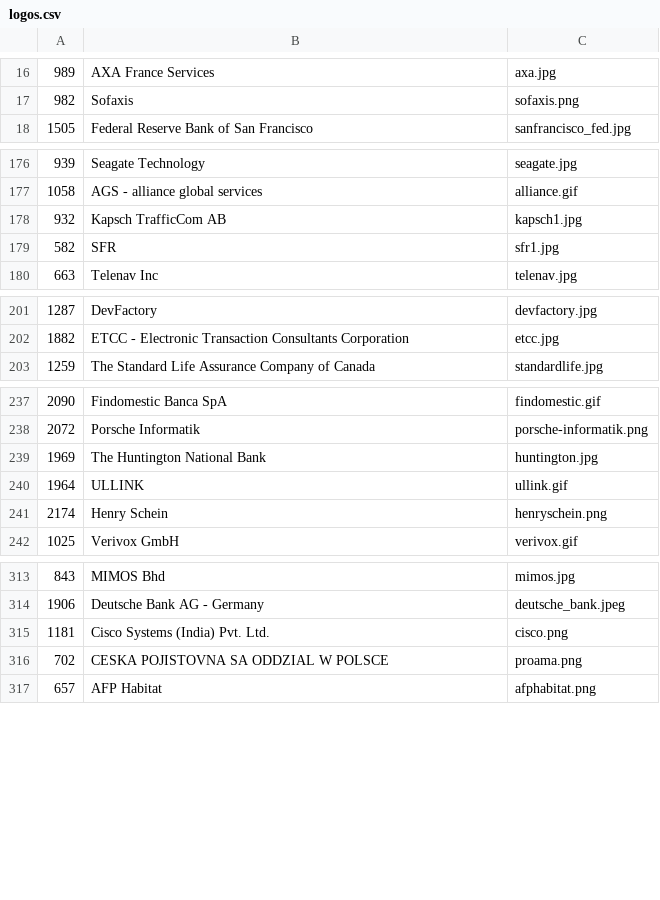
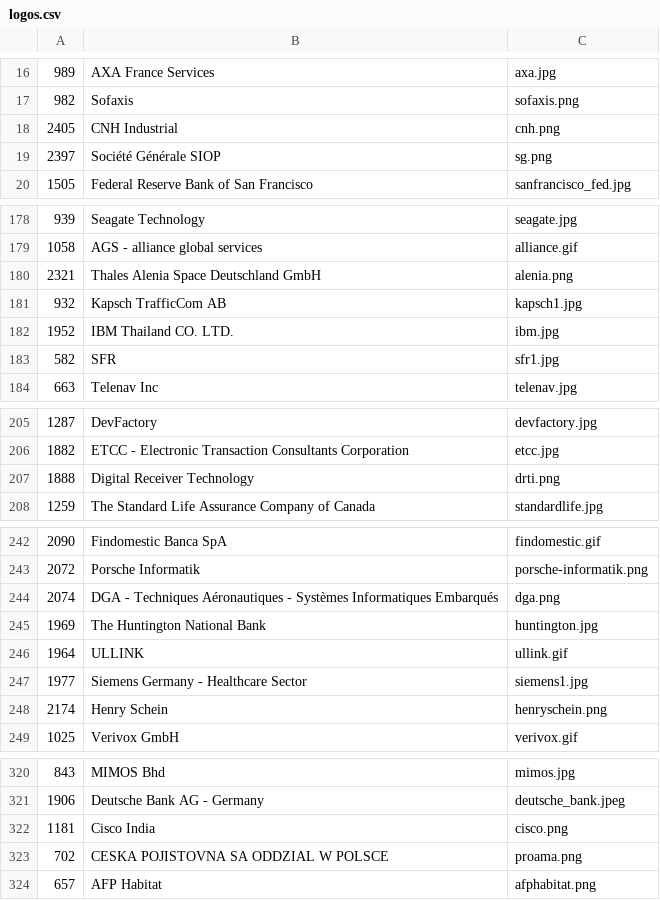
Before and after one commit to SonarSource/websites, a CSV file: _scripts/logos.csv, drawn as a sheet; only a part is shown, gaps mark what is left out.

Commit message:
new logos

```diff
--- a/_scripts/logos.csv
+++ b/_scripts/logos.csv
@@ -17,2 +17,4 @@
 "982","Sofaxis","sofaxis.png"
+"2405","CNH Industrial","cnh.png"
+"2397","Société Générale SIOP","sg.png"
 "1505","Federal Reserve Bank of San Francisco","sanfrancisco_fed.jpg"
@@ -177,3 +179,5 @@
 "1058","AGS - alliance global services","alliance.gif"
+"2321","Thales Alenia Space Deutschland GmbH","alenia.png"
 "932","Kapsch TrafficCom AB","kapsch1.jpg"
+"1952","IBM Thailand CO. LTD.","ibm.jpg"
 "582","SFR","sfr1.jpg"
@@ -202,2 +206,3 @@
 "1882","ETCC - Electronic Transaction Consultants Corporation","etcc.jpg"
+"1888","Digital Receiver Technology","drti.png"
 "1259","The Standard Life Assurance Company of Canada","standardlife.jpg"
@@ -238,4 +243,6 @@
 "2072","Porsche Informatik","porsche-informatik.png"
+"2074","DGA - Techniques Aéronautiques - Systèmes Informatiques Embarqués","dga.png"
 "1969","The Huntington National Bank","huntington.jpg"
 "1964","ULLINK","ullink.gif"
+"1977","Siemens Germany - Healthcare Sector","siemens1.jpg"
 "2174","Henry Schein","henryschein.png"
@@ -314,3 +321,3 @@
 "1906","Deutsche Bank AG - Germany","deutsche_bank.jpeg"
-"1181","Cisco Systems (India) Pvt. Ltd.","cisco.png"
+"1181","Cisco India","cisco.png"
 "702","CESKA POJISTOVNA SA ODDZIAL W POLSCE","proama.png"
```
Also changed, not shown: 5 other files.
